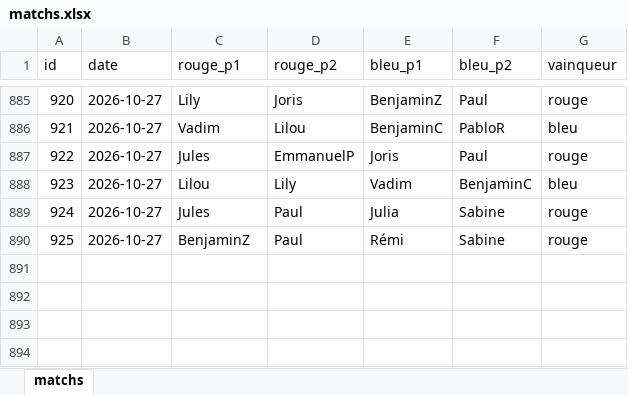
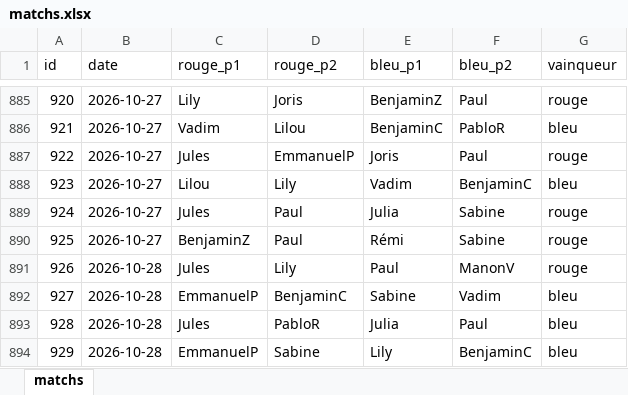
Before and after one commit to CBGP-activities/Foosball, an Excel workbook: data/matchs.xlsx, sheet matchs, drawn as a sheet; only a part is shown, gaps mark what is left out; values as stored, in another font and other column widths than the file's, no borders; the diff names each change by its address in the sheet, - before the commit and + after, or states it on an @@ line.

```diff
--- a/data/matchs.xlsx (sheet matchs)
+++ b/data/matchs.xlsx (sheet matchs)
+row 891: 926 | 2026-10-28 | Jules | Lily | Paul | ManonV | rouge
+row 892: 927 | 2026-10-28 | EmmanuelP | BenjaminC | Sabine | Vadim | bleu
+row 893: 928 | 2026-10-28 | Jules | PabloR | Julia | Paul | bleu
+row 894: 929 | 2026-10-28 | EmmanuelP | Sabine | Lily | BenjaminC | bleu
```
Also changed, not shown: 14 other files.
